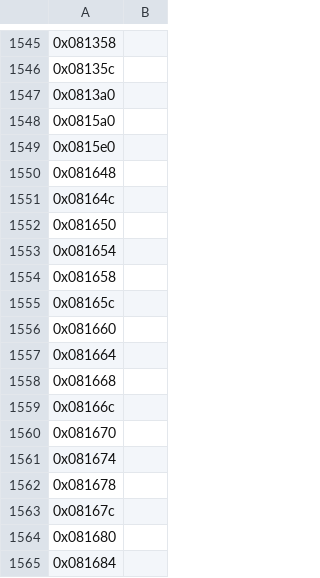
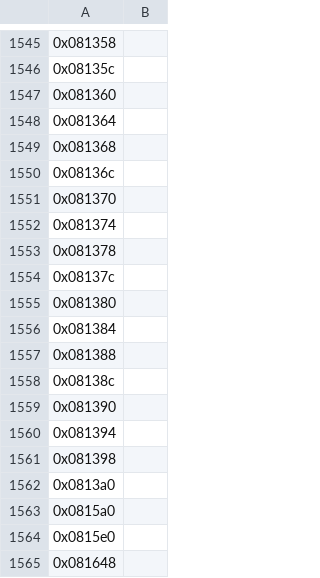
Before and after one commit to sushi-shi/giten-decomp, a TSV file: config/retail/data.tsv, drawn as a sheet; only a part is shown, gaps mark what is left out; the shorter side is filled out with more unchanged rows; the diff names each change by its address in the sheet, - before the commit and + after, or states it on an @@ line.

```diff
--- a/config/retail/data.tsv
+++ b/config/retail/data.tsv
+row 1547: 0x081360
+row 1548: 0x081364
+row 1549: 0x081368
+row 1550: 0x08136c
+row 1551: 0x081370
+row 1552: 0x081374
+row 1553: 0x081378
+row 1554: 0x08137c
+row 1555: 0x081380
+row 1556: 0x081384
+row 1557: 0x081388
+row 1558: 0x08138c
+row 1559: 0x081390
+row 1560: 0x081394
+row 1561: 0x081398
```
Also changed, not shown: 3 other files.
